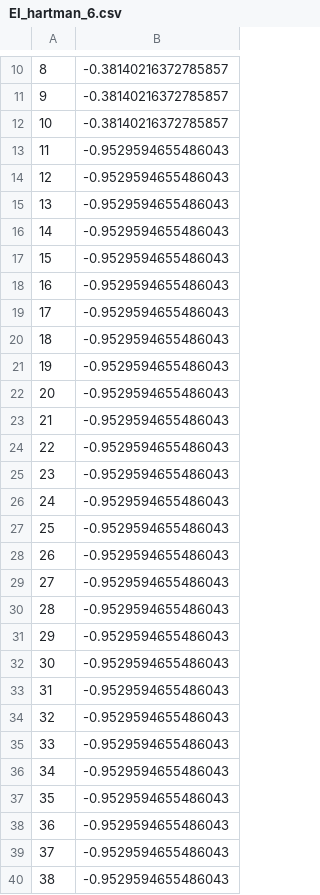
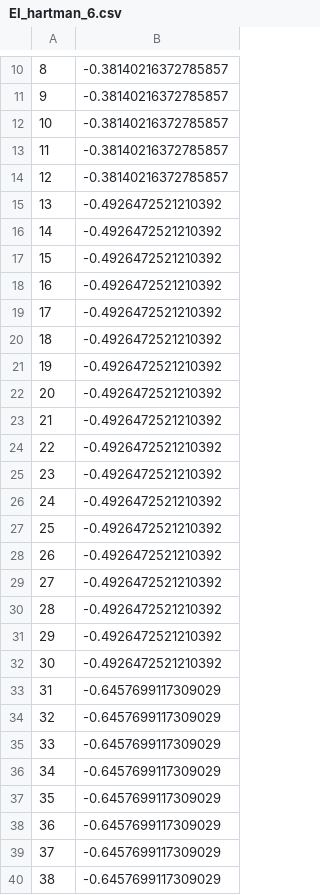
Before and after one commit to anh-tong/horseshoe_gp, a CSV file: experimental_jh/bayesian_optimization/GP_horseshoe_manual/EI_hartman_6.csv, drawn as a sheet; only a part is shown, gaps mark what is left out; the diff covers the shown part only.

```diff
--- a/experimental_jh/bayesian_optimization/GP_horseshoe_manual/EI_hartman_6.csv
+++ b/experimental_jh/bayesian_optimization/GP_horseshoe_manual/EI_hartman_6.csv
@@ -12,29 +12,29 @@
 10,-0.38140216372785857
-11,-0.9529594655486043
-12,-0.9529594655486043
-13,-0.9529594655486043
-14,-0.9529594655486043
-15,-0.9529594655486043
-16,-0.9529594655486043
-17,-0.9529594655486043
-18,-0.9529594655486043
-19,-0.9529594655486043
-20,-0.9529594655486043
-21,-0.9529594655486043
-22,-0.9529594655486043
-23,-0.9529594655486043
-24,-0.9529594655486043
-25,-0.9529594655486043
-26,-0.9529594655486043
-27,-0.9529594655486043
-28,-0.9529594655486043
-29,-0.9529594655486043
-30,-0.9529594655486043
-31,-0.9529594655486043
-32,-0.9529594655486043
-33,-0.9529594655486043
-34,-0.9529594655486043
-35,-0.9529594655486043
-36,-0.9529594655486043
-37,-0.9529594655486043
-38,-0.9529594655486043
+11,-0.38140216372785857
+12,-0.38140216372785857
+13,-0.4926472521210392
+14,-0.4926472521210392
+15,-0.4926472521210392
+16,-0.4926472521210392
+17,-0.4926472521210392
+18,-0.4926472521210392
+19,-0.4926472521210392
+20,-0.4926472521210392
+21,-0.4926472521210392
+22,-0.4926472521210392
+23,-0.4926472521210392
+24,-0.4926472521210392
+25,-0.4926472521210392
+26,-0.4926472521210392
+27,-0.4926472521210392
+28,-0.4926472521210392
+29,-0.4926472521210392
+30,-0.4926472521210392
+31,-0.6457699117309029
+32,-0.6457699117309029
+33,-0.6457699117309029
+34,-0.6457699117309029
+35,-0.6457699117309029
+36,-0.6457699117309029
+37,-0.6457699117309029
+38,-0.6457699117309029
```
Also changed, not shown: 162 edited cells elsewhere in this file, experimental_jh/bayesian_optimization/GP_horseshoe_manual/EI_Michalewicz.csv, 9 other files.
